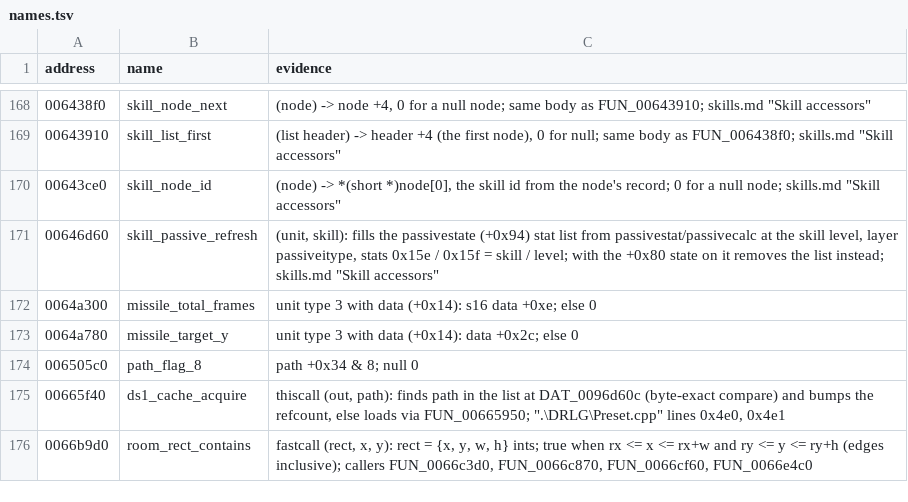
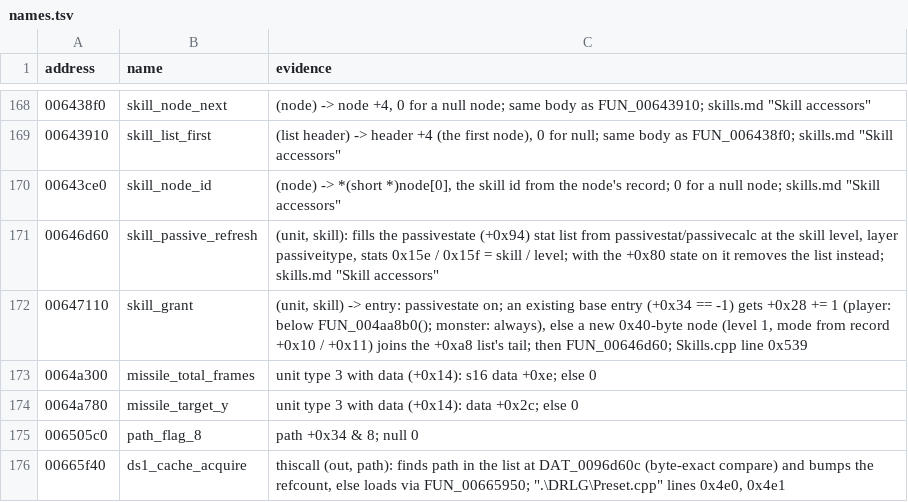
Before and after one commit to psi29a/d2decomped, a TSV file: docs/research/re/names.tsv, drawn as a sheet; only a part is shown, gaps mark what is left out; the shorter side is filled out with more unchanged rows; the diff names each change by its address in the sheet, - before the commit and + after, or states it on an @@ line.

Commit message:
Trace FUN_00647110: grant or raise a skill entry
Existing base entry +1, else new node at the list tail; Skills.cpp 0x539.

```diff
--- a/docs/research/re/names.tsv
+++ b/docs/research/re/names.tsv
+row 172: 00647110 | skill_grant | (unit, skill) -> entry: passivestate on; an existing base entry (+0x34 == -1) gets +0x28 += 1 (player: below FUN_004aa8b0(); monster: always), else a new 0x40-byte node (level 1, mode from record +0x10 / +0x11) joins the +0xa8 list's tail; then FUN_00646d60; Skills.cpp line 0x539
```
Also changed, not shown: 1 other file.
